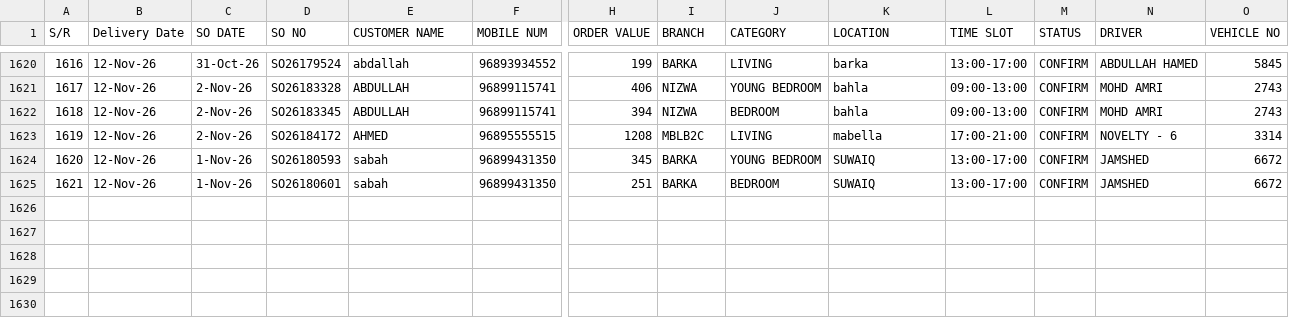
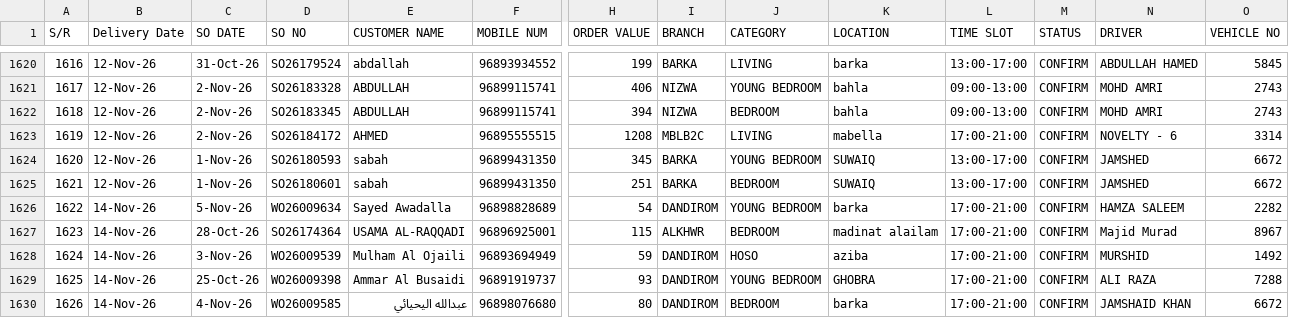
Before and after one commit to Zumarwaqas/Delivery-tracker, a CSV file: data/returns.csv, drawn as a sheet; only a part is shown, gaps mark what is left out; rows hold the shown columns only; the diff names each change by its address in the sheet, - before the commit and + after, or states it on an @@ line.

```diff
--- a/data/returns.csv
+++ b/data/returns.csv
+row 1626: 1622 | 14-Nov-26 | 5-Nov-26 | WO26009634 | Sayed Awadalla | 96898828689 | 54 | DANDIROM | YOUNG BEDROOM | barka | 17:00-21:00 | CONFIRM | HAMZA SALEEM | 2282
+row 1627: 1623 | 14-Nov-26 | 28-Oct-26 | SO26174364 | USAMA AL-RAQQADI | 96896925001 | 115 | ALKHWR | BEDROOM | madinat alailam | 17:00-21:00 | CONFIRM | Majid Murad | 8967
+row 1628: 1624 | 14-Nov-26 | 3-Nov-26 | WO26009539 | Mulham Al Ojaili | 96893694949 | 59 | DANDIROM | HOSO | aziba | 17:00-21:00 | CONFIRM | MURSHID | 1492
+row 1629: 1625 | 14-Nov-26 | 25-Oct-26 | WO26009398 | Ammar Al Busaidi | 96891919737 | 93 | DANDIROM | YOUNG BEDROOM | GHOBRA | 17:00-21:00 | CONFIRM | ALI RAZA | 7288
+row 1630: 1626 | 14-Nov-26 | 4-Nov-26 | WO26009585 | عبدالله اليحيائي | 96898076680 | 80 | DANDIROM | BEDROOM | barka | 17:00-21:00 | CONFIRM | JAMSHAID KHAN | 6672
```
Also changed, not shown: 1 other file.
